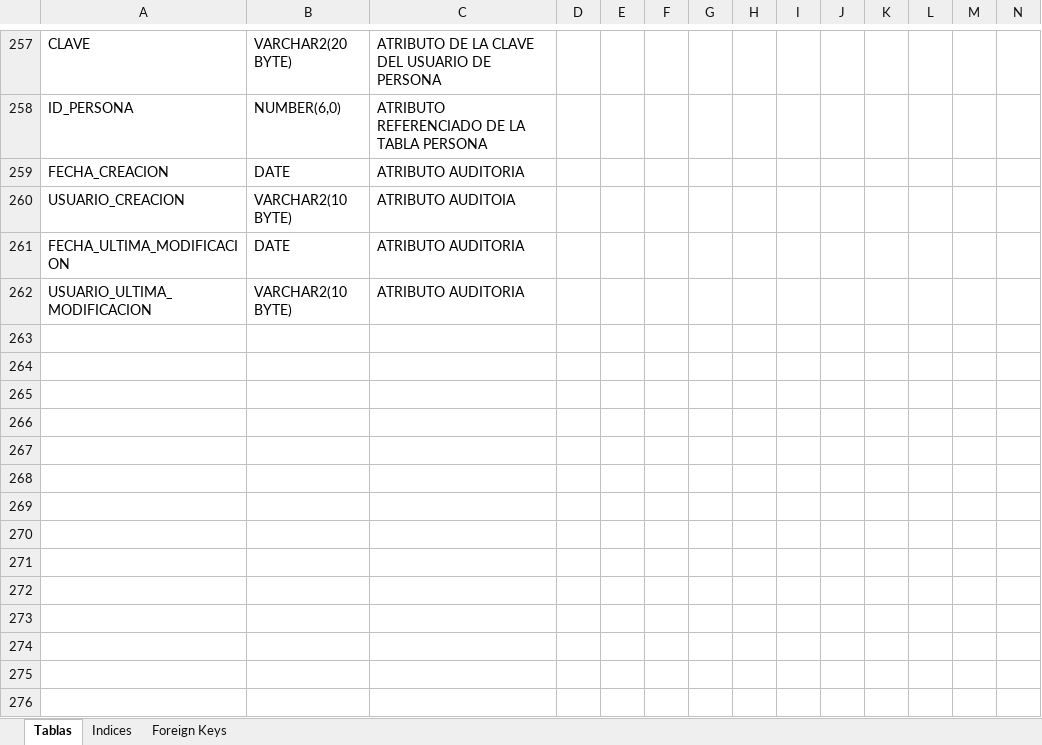
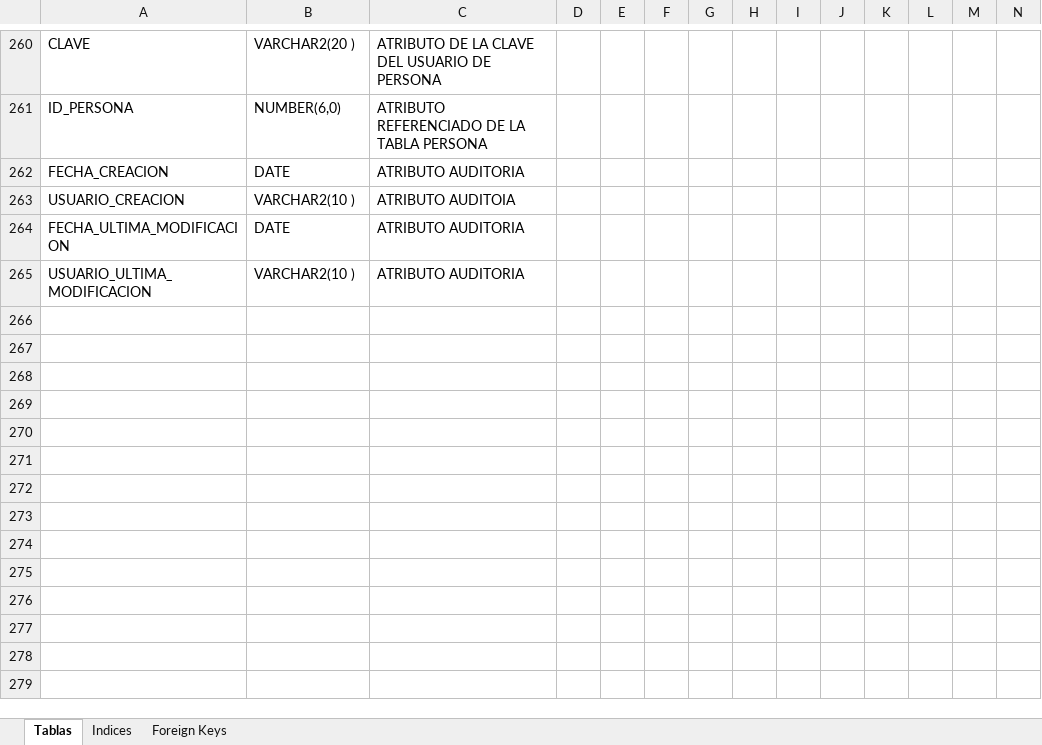
Before and after one commit to Maribmdj/ControldeEventosBD, an Excel workbook: DOCUMENTACION/Diccionario.xlsx, sheet Tablas, drawn as a sheet; only a part is shown, gaps mark what is left out; values as stored, in another font and other column widths than the file's, no cell formats; charts and pictures not drawn; removed rows and columns are numbered as before the commit, all else as after; rows hold the shown columns only; the diff covers the shown part only; the diff names each change by its address in the sheet, - before the commit and + after, or states it on an @@ line.

```diff
--- a/DOCUMENTACION/Diccionario.xlsx (sheet Tablas)
+++ b/DOCUMENTACION/Diccionario.xlsx (sheet Tablas)
-B260: VARCHAR2(20 BYTE)
+B260: VARCHAR2(20 )
-B263: VARCHAR2(10 BYTE)
+B263: VARCHAR2(10 )
-B265: VARCHAR2(10 BYTE)
+B265: VARCHAR2(10 )
-row 263: (empty)
-row 264: (empty)
-row 265: (empty)
-row 266: (empty)
-row 267: (empty)
-row 268: (empty)
-row 269: (empty)
-row 270: (empty)
-row 271: (empty)
-row 272: (empty)
-row 273: (empty)
-row 274: (empty)
-row 275: (empty)
-row 276: (empty)
```
Also changed, not shown: 6 added rows, 178 removed rows, 68 edited cells and merged cells elsewhere in this sheet, sheet Foreign Keys, sheet Indices, cell formats.
